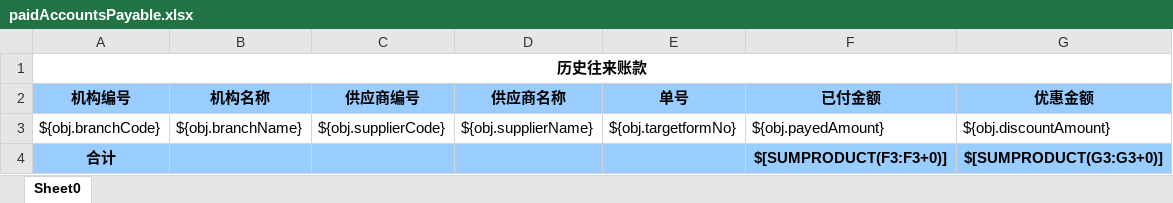
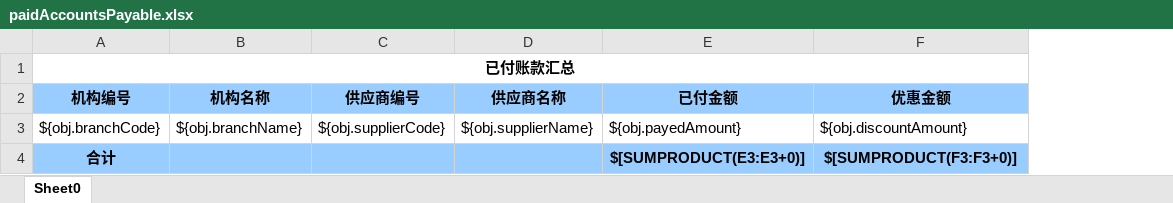
Before and after one commit to zly1988203/easyUI-web, an Excel workbook: src/main/resources/template/excel/export/paidAccountsPayable.xlsx, sheet Sheet0, drawn as a sheet; values as stored, in another font and other column widths than the file's, no borders; removed rows and columns are numbered as before the commit, all else as after; the diff names each change by its address in the sheet, - before the commit and + after, or states it on an @@ line.

```diff
--- a/src/main/resources/template/excel/export/paidAccountsPayable.xlsx (sheet Sheet0)
+++ b/src/main/resources/template/excel/export/paidAccountsPayable.xlsx (sheet Sheet0)
-column E (单号), row 3: ${obj.targetformNo}
-A1 (机构编号): 历史往来账款
+A1 (机构编号): 已付账款汇总
-E4 (已付金额): $[SUMPRODUCT(F3:F3+0)]
+E4 (已付金额): $[SUMPRODUCT(E3:E3+0)]
-F4 (优惠金额): $[SUMPRODUCT(G3:G3+0)]
+F4 (优惠金额): $[SUMPRODUCT(F3:F3+0)]
```
Also changed, not shown: src/main/resources/template/excel/export/advanceAccountsPayableDetail.xlsx, src/main/resources/template/excel/export/paidAccountsPayableDetail.xlsx, 4 other files.
